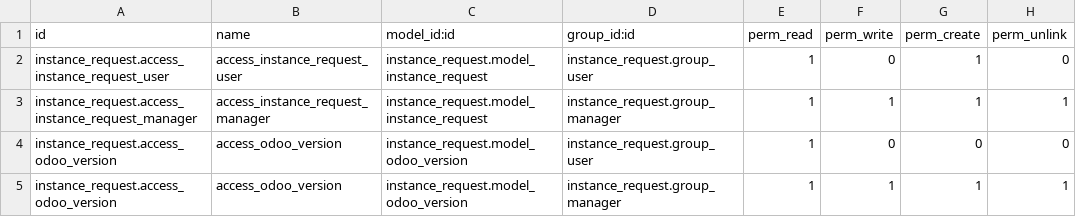
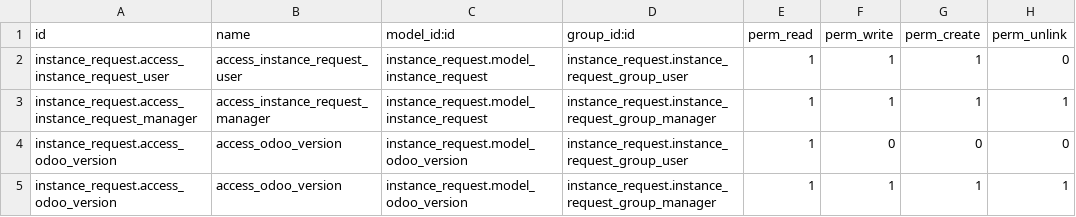
Before and after one commit to amamatou/Formation-technique-odoo, a CSV file: instance_request/security/ir.model.access.csv, drawn as a sheet.

Commit message:
correct instance access view

```diff
--- a/instance_request/security/ir.model.access.csv
+++ b/instance_request/security/ir.model.access.csv
@@ -1,5 +1,5 @@
 id,name,model_id:id,group_id:id,perm_read,perm_write,perm_create,perm_unlink
-instance_request.access_instance_request_user,access_instance_request_user,instance_request.model_instance_request,instance_request.group_user,1,0,1,0
-instance_request.access_instance_request_manager,access_instance_request_manager,instance_request.model_instance_request,instance_request.group_manager,1,1,1,1
-instance_request.access_odoo_version,access_odoo_version,instance_request.model_odoo_version,instance_request.group_user,1,0,0,0
-instance_request.access_odoo_version,access_odoo_version,instance_request.model_odoo_version,instance_request.group_manager,1,1,1,1
+instance_request.access_instance_request_user,access_instance_request_user,instance_request.model_instance_request,instance_request.instance_request_group_user,1,1,1,0
+instance_request.access_instance_request_manager,access_instance_request_manager,instance_request.model_instance_request,instance_request.instance_request_group_manager,1,1,1,1
+instance_request.access_odoo_version,access_odoo_version,instance_request.model_odoo_version,instance_request.instance_request_group_user,1,0,0,0
+instance_request.access_odoo_version,access_odoo_version,instance_request.model_odoo_version,instance_request.instance_request_group_manager,1,1,1,1
```
Also changed, not shown: 25 other files.
